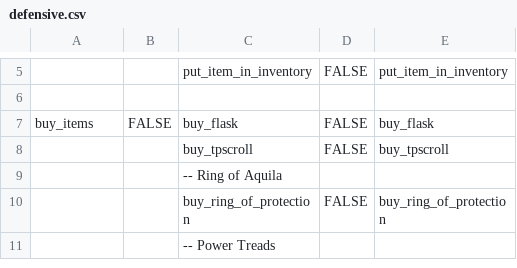
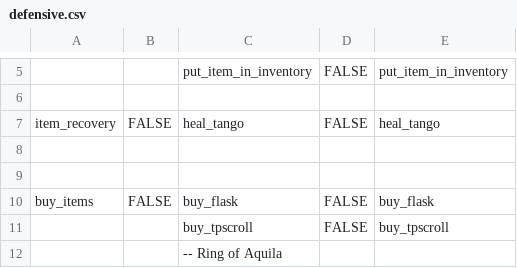
Before and after one commit to ellysh/dota2-oma-bots, a CSV file: generator/database/csv/defensive.csv, drawn as a sheet; only a part is shown, gaps mark what is left out; the shorter side is filled out with more unchanged rows; the diff names each change by its address in the sheet, - before the commit and + after, or states it on an @@ line.

Commit message:
* Fix bugs with choosing the current strategy * Use a tango for healing in all strategies

```diff
--- a/generator/database/csv/defensive.csv
+++ b/generator/database/csv/defensive.csv
+row 7: item_recovery | FALSE | heal_tango | FALSE | heal_tango
+row 8: (empty)
+row 9: (empty)
```
Also changed, not shown: generator/database/csv/farm.csv, generator/database/csv/offensive.csv, 7 other files.
